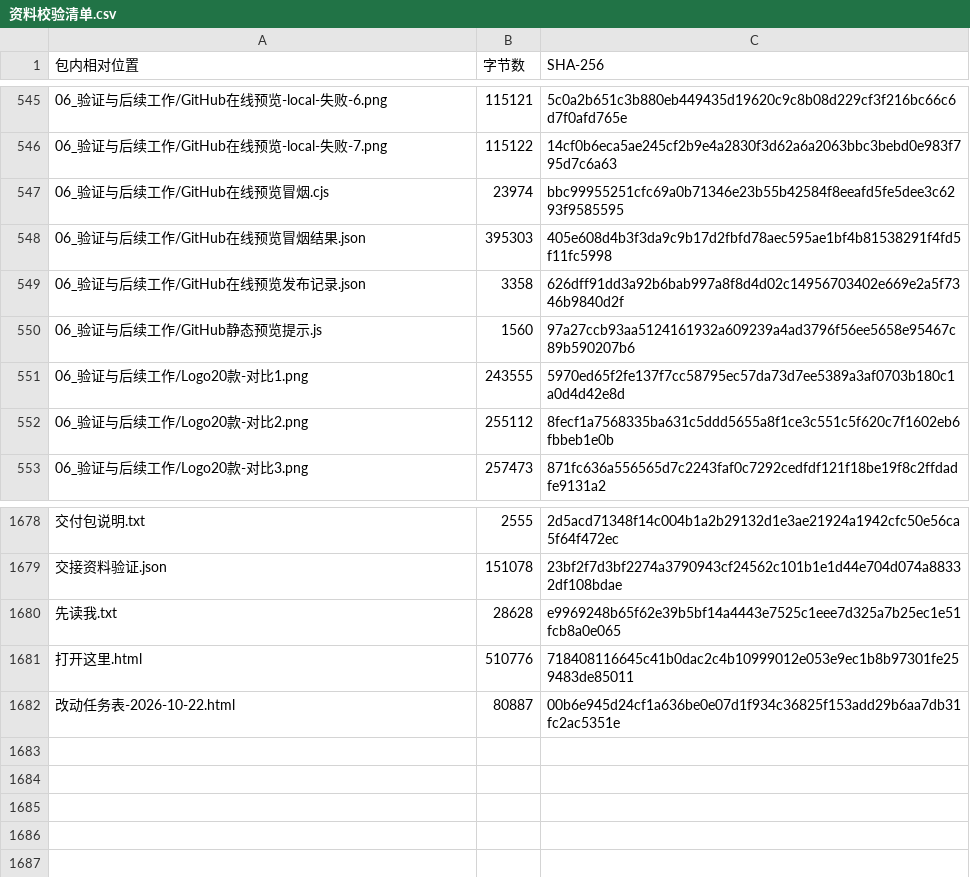
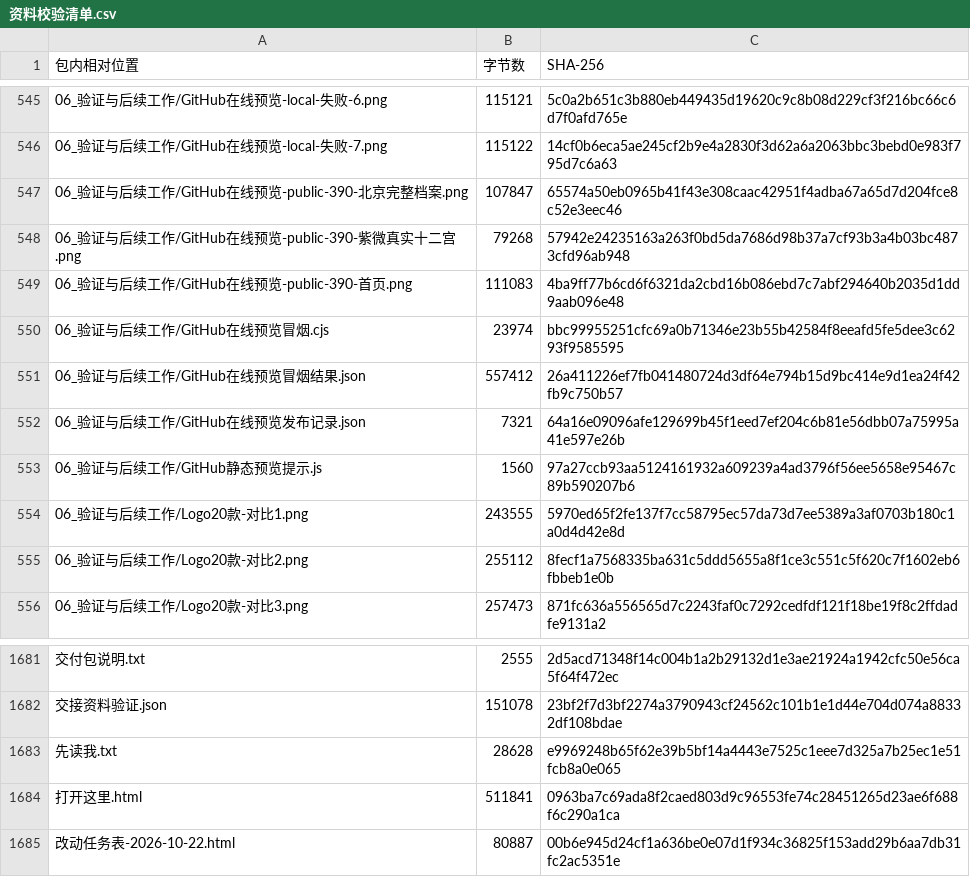
Before and after one commit to Fyao6/dongfang-zhihui-app, a CSV file: 资料校验清单.csv, drawn as a sheet; only a part is shown, gaps mark what is left out; addresses are those after the commit; the diff names each change by its address in the sheet, - before the commit and + after, or states it on an @@ line.

```diff
--- a/资料校验清单.csv
+++ b/资料校验清单.csv
+row 547: 06_验证与后续工作/GitHub在线预览-public-390-北京完整档案.png | 107847 | 65574a50eb0965b41f43e308caac42951f4adba67a65d7d204fce8c52e3eec46
+row 548: 06_验证与后续工作/GitHub在线预览-public-390-紫微真实十二宫.png | 79268 | 57942e24235163a263f0bd5da7686d98b37a7cf93b3a4b03bc4873cfd96ab948
+row 549: 06_验证与后续工作/GitHub在线预览-public-390-首页.png | 111083 | 4ba9ff77b6cd6f6321da2cbd16b086ebd7c7abf294640b2035d1dd9aab096e48
-B551 (字节数): 395303
+B551 (字节数): 557412
-C551 (SHA-256): 405e608d4b3f3da9c9b17d2fbfd78aec595ae1bf4b81538291f4fd5f11fc5998
+C551 (SHA-256): 26a411226ef7fb041480724d3df64e794b15d9bc414e9d1ea24f42fb9c750b57
-B552 (字节数): 3358
+B552 (字节数): 7321
-C552 (SHA-256): 626dff91dd3a92b6bab997a8f8d4d02c14956703402e669e2a5f7346b9840d2f
+C552 (SHA-256): 64a16e09096afe129699b45f1eed7ef204c6b81e56dbb07a75995a41e597e26b
-B1684 (字节数): 510776
+B1684 (字节数): 511841
-C1684 (SHA-256): 718408116645c41b0dac2c4b10999012e053e9ec1b8b97301fe259483de85011
+C1684 (SHA-256): 0963ba7c69ada8f2caed803d9c96553fe74c28451265d23ae6f688f6c290a1ca
```
Also changed, not shown: 7 other files.
